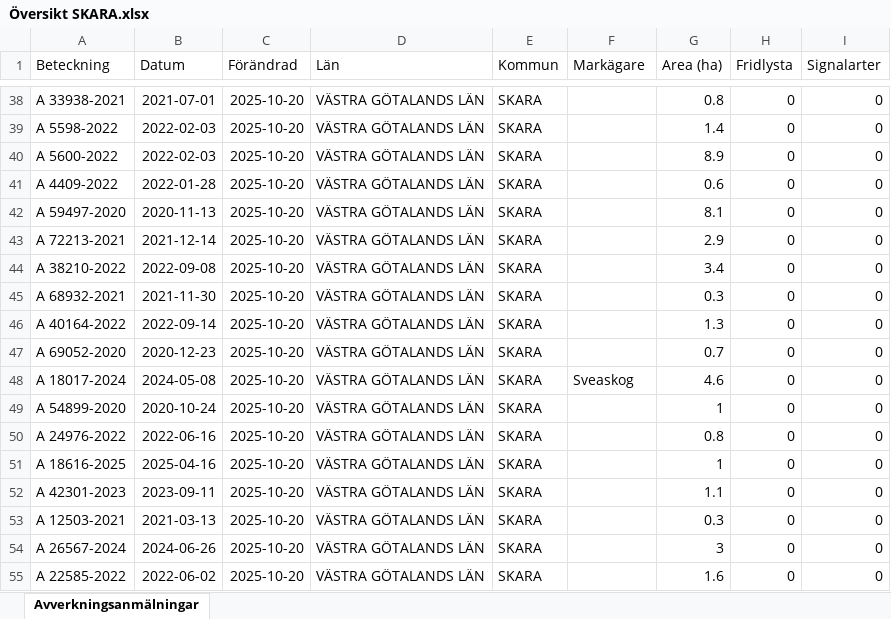
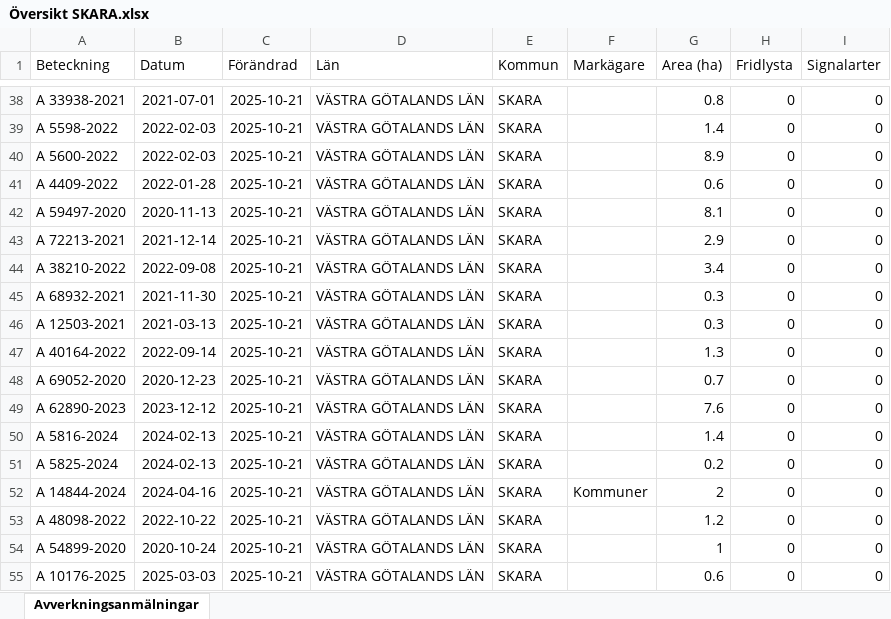
Before and after one commit to klasma/Logging_1495, an Excel workbook: Översikt SKARA.xlsx, sheet Avverkningsanmälningar, drawn as a sheet; only a part is shown, gaps mark what is left out; values as stored, in another font and other column widths than the file's, no borders; the diff covers the shown part only; the diff names each change by its address in the sheet, - before the commit and + after, or states it on an @@ line.

```diff
--- a/Översikt SKARA.xlsx (sheet Avverkningsanmälningar)
+++ b/Översikt SKARA.xlsx (sheet Avverkningsanmälningar)
-C38:C55 (Förändrad): 2025-10-20
+C38:C55 (Förändrad): 2025-10-21
-A46 (Beteckning): A 40164-2022
+A46 (Beteckning): A 12503-2021
-B46 (Datum): 2022-09-14
+B46 (Datum): 2021-03-13
-G46 (Area (ha)): 1.3
+G46 (Area (ha)): 0.3
-A47 (Beteckning): A 69052-2020
+A47 (Beteckning): A 40164-2022
-B47 (Datum): 2020-12-23
+B47 (Datum): 2022-09-14
-G47 (Area (ha)): 0.7
+G47 (Area (ha)): 1.3
-A48 (Beteckning): A 18017-2024
+A48 (Beteckning): A 69052-2020
-B48 (Datum): 2024-05-08
+B48 (Datum): 2020-12-23
-F48 (Markägare): Sveaskog
+F48 (Markägare): (empty)
-G48 (Area (ha)): 4.6
+G48 (Area (ha)): 0.7
-A49 (Beteckning): A 54899-2020
+A49 (Beteckning): A 62890-2023
-B49 (Datum): 2020-10-24
+B49 (Datum): 2023-12-12
-G49 (Area (ha)): 1
+G49 (Area (ha)): 7.6
-A50 (Beteckning): A 24976-2022
+A50 (Beteckning): A 5816-2024
-B50 (Datum): 2022-06-16
+B50 (Datum): 2024-02-13
-G50 (Area (ha)): 0.8
+G50 (Area (ha)): 1.4
-A51 (Beteckning): A 18616-2025
+A51 (Beteckning): A 5825-2024
-B51 (Datum): 2025-04-16
+B51 (Datum): 2024-02-13
-G51 (Area (ha)): 1
+G51 (Area (ha)): 0.2
-A52 (Beteckning): A 42301-2023
+A52 (Beteckning): A 14844-2024
-B52 (Datum): 2023-09-11
+B52 (Datum): 2024-04-16
-F52 (Markägare): (empty)
+F52 (Markägare): Kommuner
-G52 (Area (ha)): 1.1
+G52 (Area (ha)): 2
-A53 (Beteckning): A 12503-2021
+A53 (Beteckning): A 48098-2022
-B53 (Datum): 2021-03-13
+B53 (Datum): 2022-10-22
-G53 (Area (ha)): 0.3
+G53 (Area (ha)): 1.2
-A54 (Beteckning): A 26567-2024
+A54 (Beteckning): A 54899-2020
-B54 (Datum): 2024-06-26
+B54 (Datum): 2020-10-24
-G54 (Area (ha)): 3
+G54 (Area (ha)): 1
-A55 (Beteckning): A 22585-2022
+A55 (Beteckning): A 10176-2025
-B55 (Datum): 2022-06-02
+B55 (Datum): 2025-03-03
-G55 (Area (ha)): 1.6
+G55 (Area (ha)): 0.6
```
Also changed, not shown: 797 edited cells elsewhere in this sheet, artfynd/A 1202-2024 artfynd.xlsx, artfynd/A 16179-2025 artfynd.xlsx, 55 other files.
